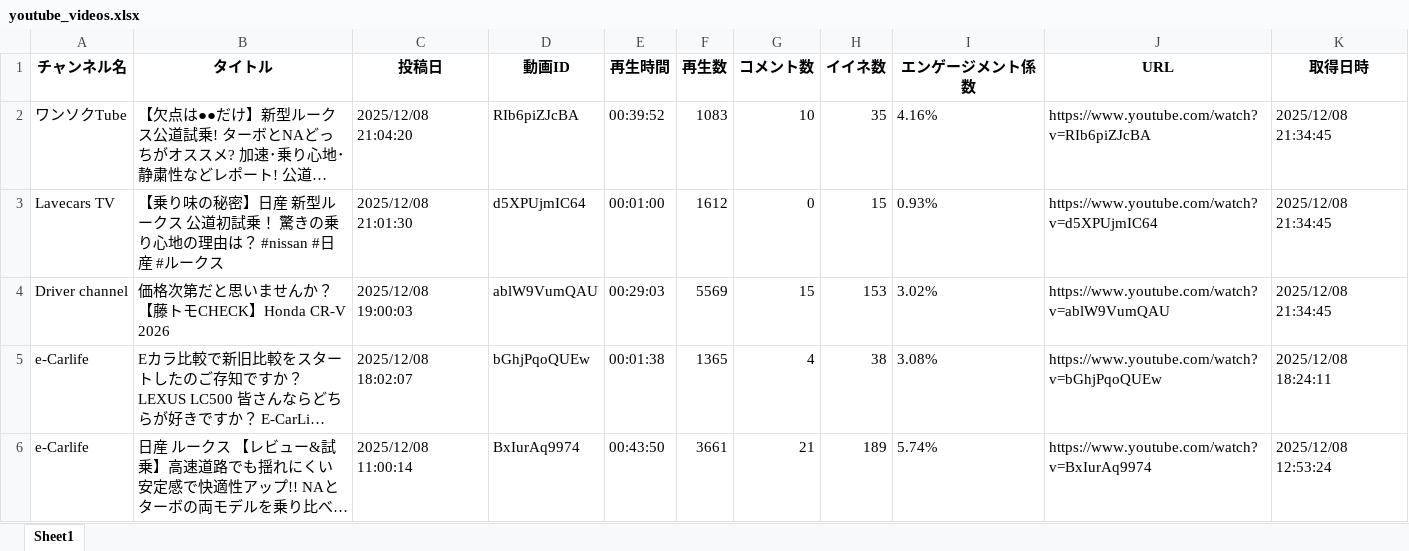
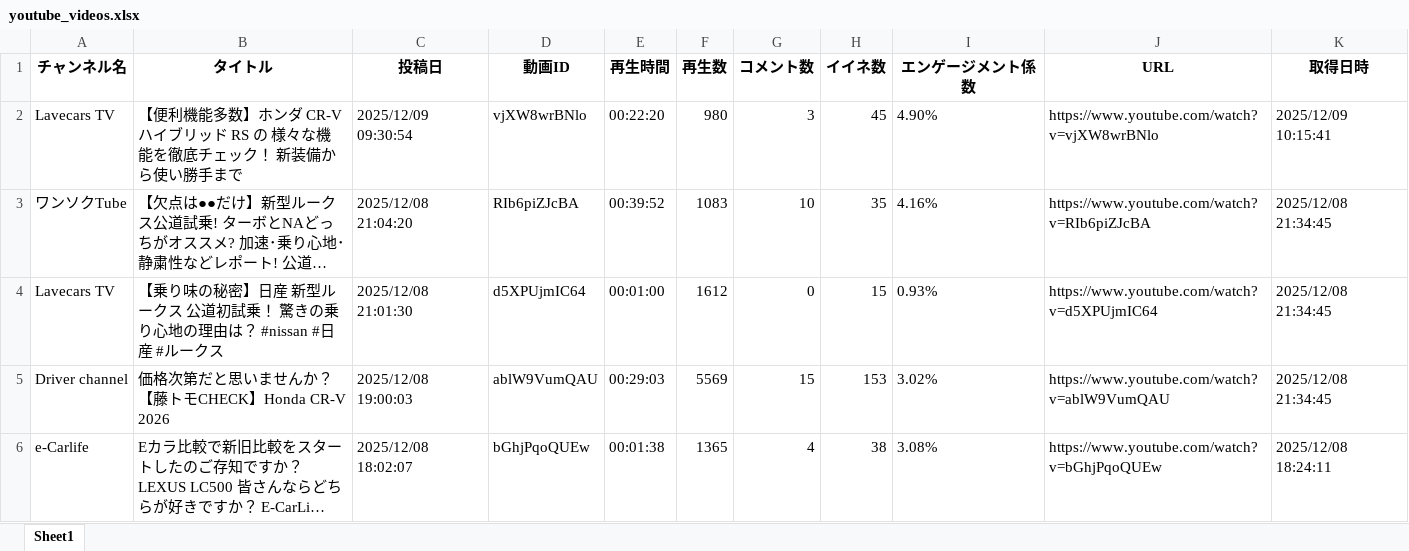
Before and after one commit to Takayoshi19890810/251015_YouTubeList, an Excel workbook: youtube_videos.xlsx, sheet Sheet1, drawn as a sheet; only a part is shown; the shorter side is filled out with more unchanged rows; long unchanged cells end in …; values as stored, in another font and other column widths than the file's, no borders; the diff names each change by its address in the sheet, - before the commit and + after, or states it on an @@ line.

```diff
--- a/youtube_videos.xlsx (sheet Sheet1)
+++ b/youtube_videos.xlsx (sheet Sheet1)
+row 2: Lavecars TV | 【便利機能多数】ホンダ CR-V ハイブリッド RS の 様々な機能を徹底チェック！ 新装備から使い勝手まで | 2025/12/09 09:30:54 | vjXW8wrBNlo | 00:22:20 | 980 | 3 | 45 | 4.90% | https://www.youtube.com/watch?v=vjXW8wrBNlo | 2025/12/09 10:15:41
```
